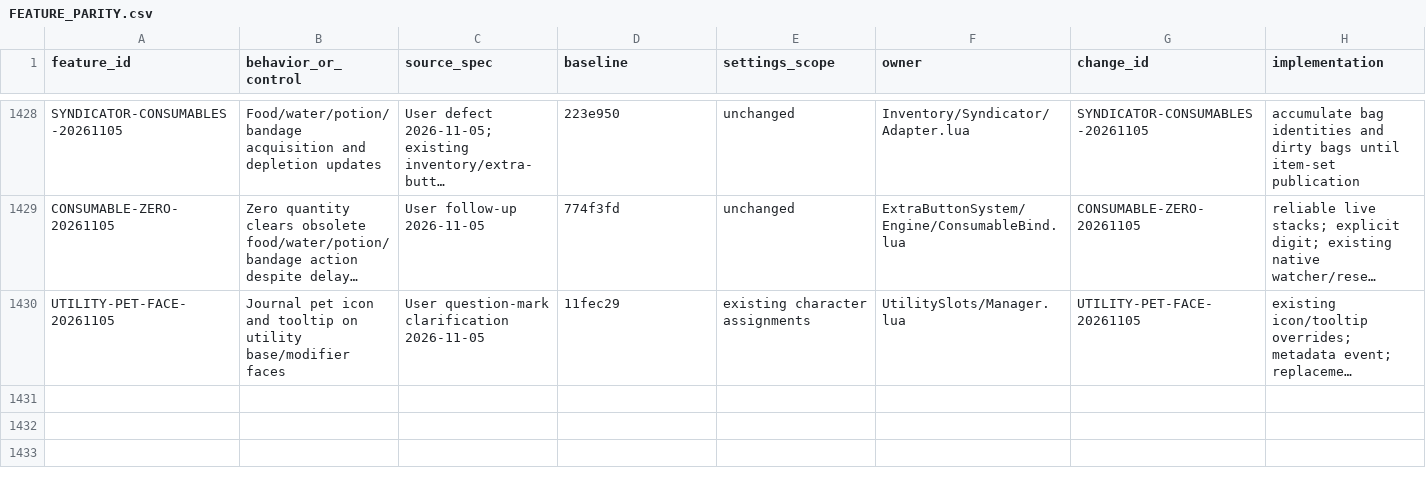
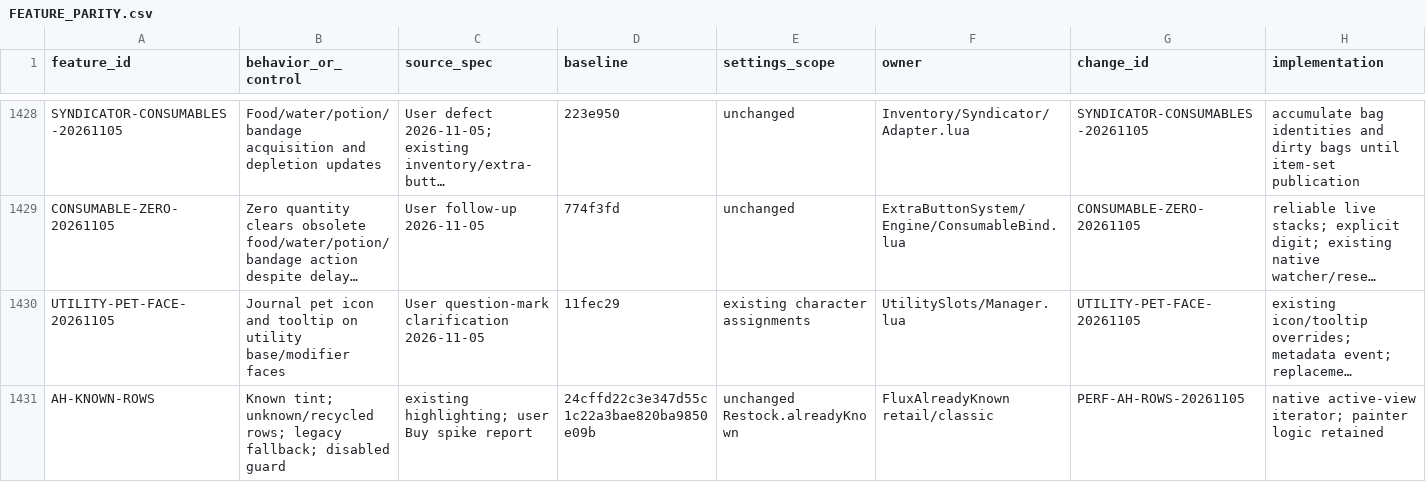
Before and after one commit to DoctorFlux/FluxUI, a CSV file: docs/FEATURE_PARITY.csv, drawn as a sheet; only a part is shown, gaps mark what is left out; long unchanged cells end in …; rows hold the shown columns only; the diff names each change by its address in the sheet, - before the commit and + after, or states it on an @@ line.

```diff
--- a/docs/FEATURE_PARITY.csv
+++ b/docs/FEATURE_PARITY.csv
+row 1431: AH-KNOWN-ROWS | Known tint; unknown/recycled rows; legacy fallback; disabled guard | existing highlighting; user Buy spike report | 24cffd22c3e347d55c1c22a3bae820ba9850e09b | unchanged Restock.alreadyKnown | FluxAlreadyKnown retail/classic | PERF-AH-ROWS-20261105 | native active-view iterator; painter logic retained
```
Also changed, not shown: docs/CLIENT_MATRIX.csv, docs/PERFORMANCE_RESULTS.csv, 17 other files.
